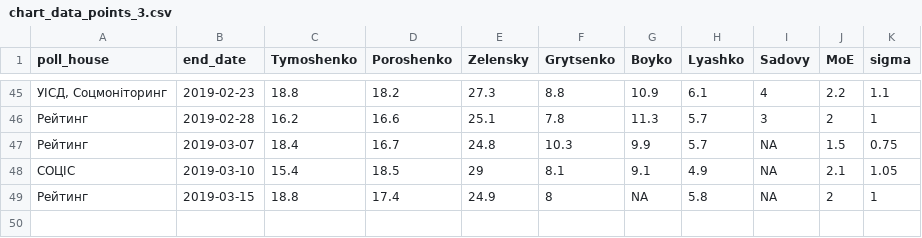
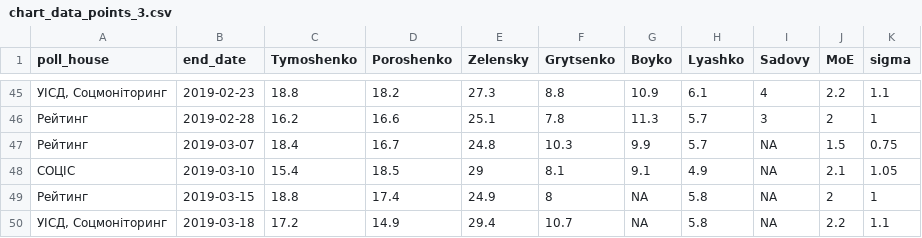
Before and after one commit to drimacus182/president_polls, a CSV file: data/chart_data_points_3.csv, drawn as a sheet; only a part is shown, gaps mark what is left out.

```diff
--- a/data/chart_data_points_3.csv
+++ b/data/chart_data_points_3.csv
@@ -49 +49,2 @@
 "Рейтинг",2019-03-15,18.8,17.4,24.9,8,NA,5.8,NA,2,1
+"УІСД, Соцмоніторинг",2019-03-18,17.2,14.9,29.4,10.7,NA,5.8,NA,2.2,1.1
```
Also changed, not shown: data/chart_data_lines_3.csv.
